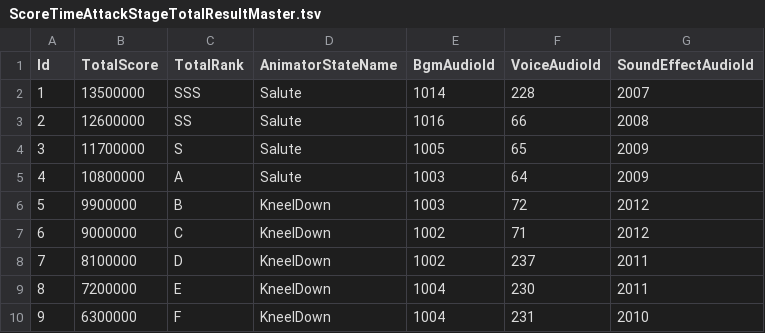
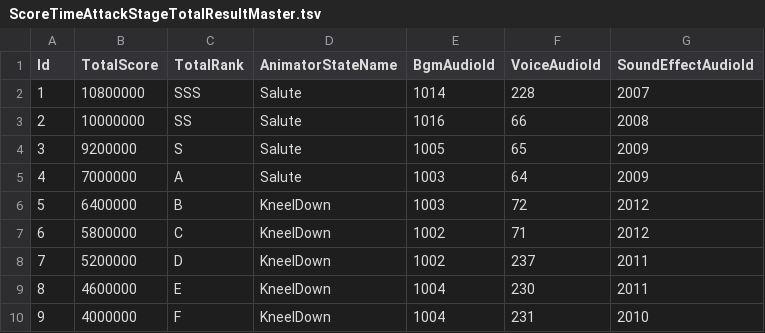
Before and after one commit to reigithub/unity6-portfolio, a TSV file: src/Game.Client/Assets/MasterData/Tsv/ScoreTimeAttackStageTotalResultMaster.tsv, drawn as a sheet.

```diff
--- a/src/Game.Client/Assets/MasterData/Tsv/ScoreTimeAttackStageTotalResultMaster.tsv
+++ b/src/Game.Client/Assets/MasterData/Tsv/ScoreTimeAttackStageTotalResultMaster.tsv
@@ -1,10 +1,10 @@
 Id	TotalScore	TotalRank	AnimatorStateName	BgmAudioId	VoiceAudioId	SoundEffectAudioId
-1	13500000	SSS	Salute	1014	228	2007
-2	12600000	SS	Salute	1016	66	2008
-3	11700000	S	Salute	1005	65	2009
-4	10800000	A	Salute	1003	64	2009
-5	9900000	B	KneelDown	1003	72	2012
-6	9000000	C	KneelDown	1002	71	2012
-7	8100000	D	KneelDown	1002	237	2011
-8	7200000	E	KneelDown	1004	230	2011
-9	6300000	F	KneelDown	1004	231	2010
+1	10800000	SSS	Salute	1014	228	2007
+2	10000000	SS	Salute	1016	66	2008
+3	9200000	S	Salute	1005	65	2009
+4	7000000	A	Salute	1003	64	2009
+5	6400000	B	KneelDown	1003	72	2012
+6	5800000	C	KneelDown	1002	71	2012
+7	5200000	D	KneelDown	1002	237	2011
+8	4600000	E	KneelDown	1004	230	2011
+9	4000000	F	KneelDown	1004	231	2010
```
Also changed, not shown: 12 other files.
